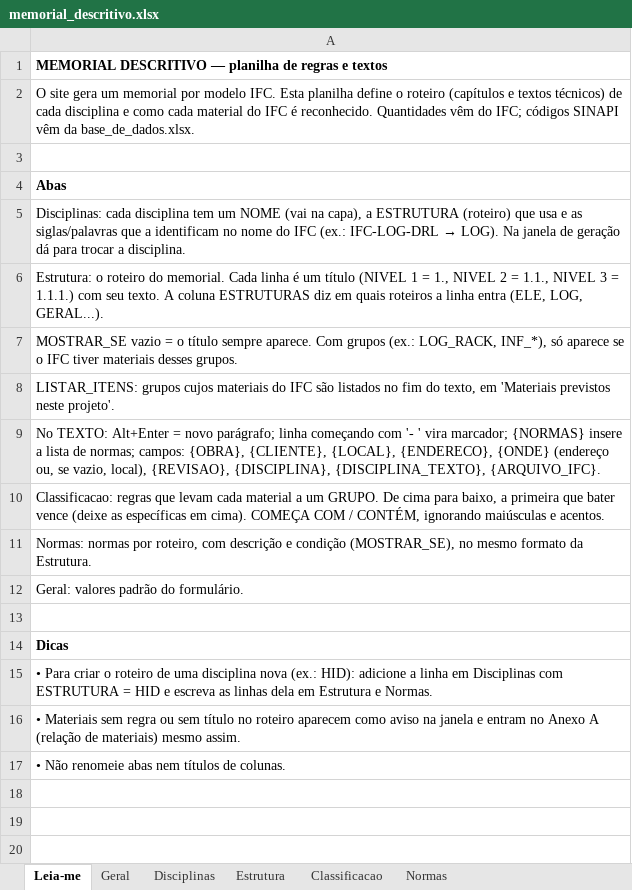
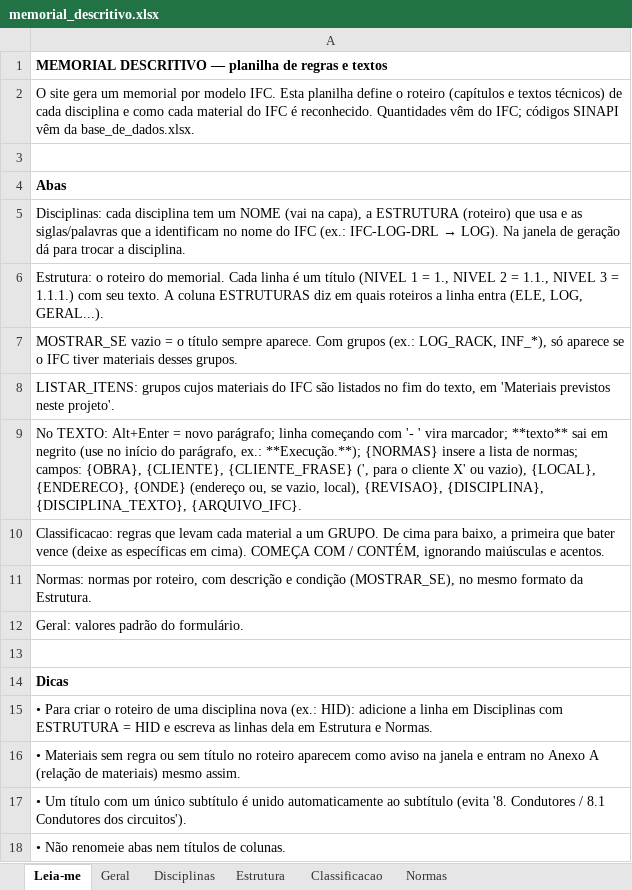
Before and after one commit to rodioegiufao/3Datt, an Excel workbook: 3D/memorial_descritivo.xlsx, sheet Leia-me, drawn as a sheet; values as stored, in another font and other column widths than the file's, no borders; the diff names each change by its address in the sheet, - before the commit and + after, or states it on an @@ line.

```diff
--- a/3D/memorial_descritivo.xlsx (sheet Leia-me)
+++ b/3D/memorial_descritivo.xlsx (sheet Leia-me)
-A9: …vira marcador; {NORMAS} insere a lista de normas; campos: {OBRA}, {CLIENTE}, {LOCAL}, {ENDERECO},…
+A9: …vira marcador; **texto** sai em negrito (use no início do parágrafo, ex.: **Execução.**); {NORMAS} insere a lista de normas; campos: {OBRA}, {CLIENTE}, {CLIENTE_FRASE} (', para o cliente X' ou vazio), {LOCAL}, {ENDERECO},…
+row 17: • Um título com um único subtítulo é unido automaticamente ao subtítulo (evita '8. Condutores / 8.1 Condutores dos circuitos').
```
Also changed, not shown: sheet Estrutura, sheet Normas, 3 other files.
